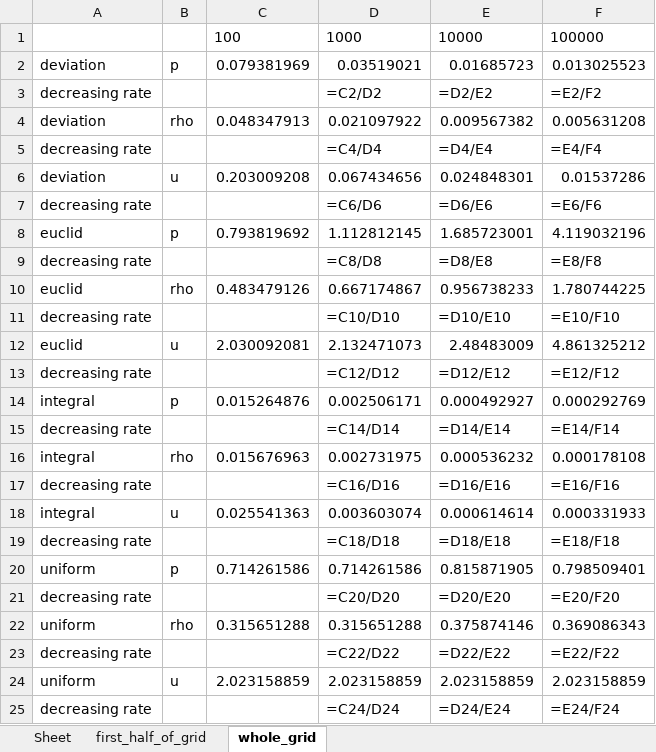
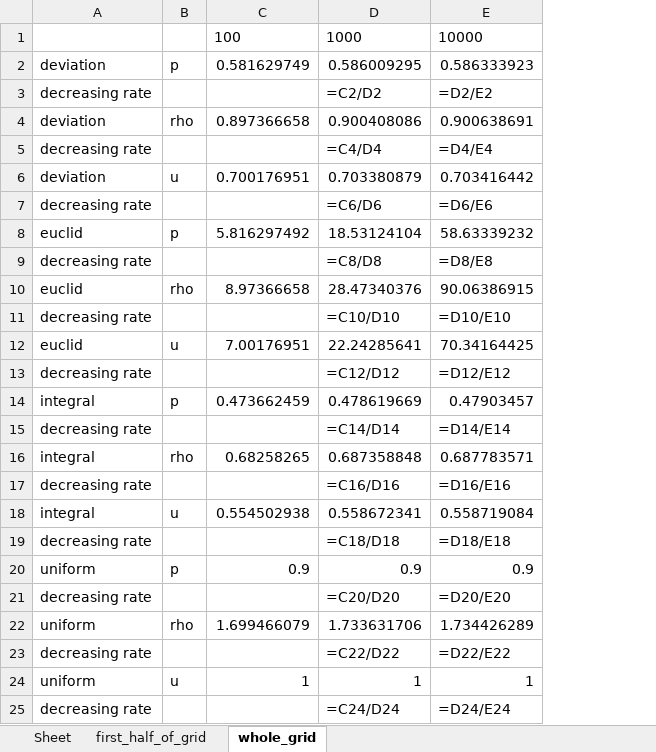
Before and after one commit to FluffyCat20/idk, an Excel workbook: Lax_Friedrichs_method/results/error_norms_auto.xlsx, sheet whole_grid, drawn as a sheet; values as stored, in another font and other column widths than the file's, no borders; formulas without a stored value are shown as written; removed rows and columns are numbered as before the commit, all else as after; the diff names each change by its address in the sheet, - before the commit and + after, or states it on an @@ line.

```diff
--- a/Lax_Friedrichs_method/results/error_norms_auto.xlsx (sheet whole_grid)
+++ b/Lax_Friedrichs_method/results/error_norms_auto.xlsx (sheet whole_grid)
-column C, rows 1-24: 100 | 0.079381969 |  | 0.048347913 |  | 0.203009208 |  | 0.793819692 |  | 0.483479126 |  | 2.030092081 |  | 0.015264876 |  | 0.015676963 |  | 0.025541363 |  | 0.714261586 |  | 0.315651288 |  | 2.023158859
+column C, rows 1-24: 100 | 0.581629749 |  | 0.897366658 |  | 0.700176951 |  | 5.816297492 |  | 8.97366658 |  | 7.00176951 |  | 0.473662459 |  | 0.68258265 |  | 0.554502938 |  | 0.9 |  | 1.699466079 |  | 1
-column F, rows 1-25: 100000 | 0.013025523 | =E2/F2 | 0.005631208 | =E4/F4 | 0.01537286 | =E6/F6 | 4.119032196 | =E8/F8 | 1.780744225 | =E10/F10 | 4.861325212 | =E12/F12 | 0.000292769 | =E14/F14 | 0.000178108 | =E16/F16 | 0.000331933 | =E18/F18 | 0.798509401 | =E20/F20 | 0.369086343 | =E22/F22 | 2.023158859 | =E24/F24
-D2: 0.03519021
+D2: 0.586009295
-E2: 0.01685723
+E2: 0.586333923
-D4: 0.021097922
+D4: 0.900408086
-E4: 0.009567382
+E4: 0.900638691
-D6: 0.067434656
+D6: 0.703380879
-E6: 0.024848301
+E6: 0.703416442
-D8: 1.112812145
+D8: 18.53124104
-E8: 1.685723001
+E8: 58.63339232
-D10: 0.667174867
+D10: 28.47340376
-E10: 0.956738233
+E10: 90.06386915
-D12: 2.132471073
+D12: 22.24285641
-E12: 2.48483009
+E12: 70.34164425
-D14: 0.002506171
+D14: 0.478619669
-E14: 0.000492927
+E14: 0.47903457
-D16: 0.002731975
+D16: 0.687358848
-E16: 0.000536232
+E16: 0.687783571
-D18: 0.003603074
+D18: 0.558672341
-E18: 0.000614614
+E18: 0.558719084
-D20: 0.714261586
+D20: 0.9
-E20: 0.815871905
+E20: 0.9
-D22: 0.315651288
+D22: 1.733631706
-E22: 0.375874146
+E22: 1.734426289
-D24: 2.023158859
+D24: 1
-E24: 2.023158859
+E24: 1
```
Also changed, not shown: sheet first_half_of_grid, Lax_Friedrichs_method/results/error norms/lax_friedrichs_shock_wave.xlsx, 6 other files.
